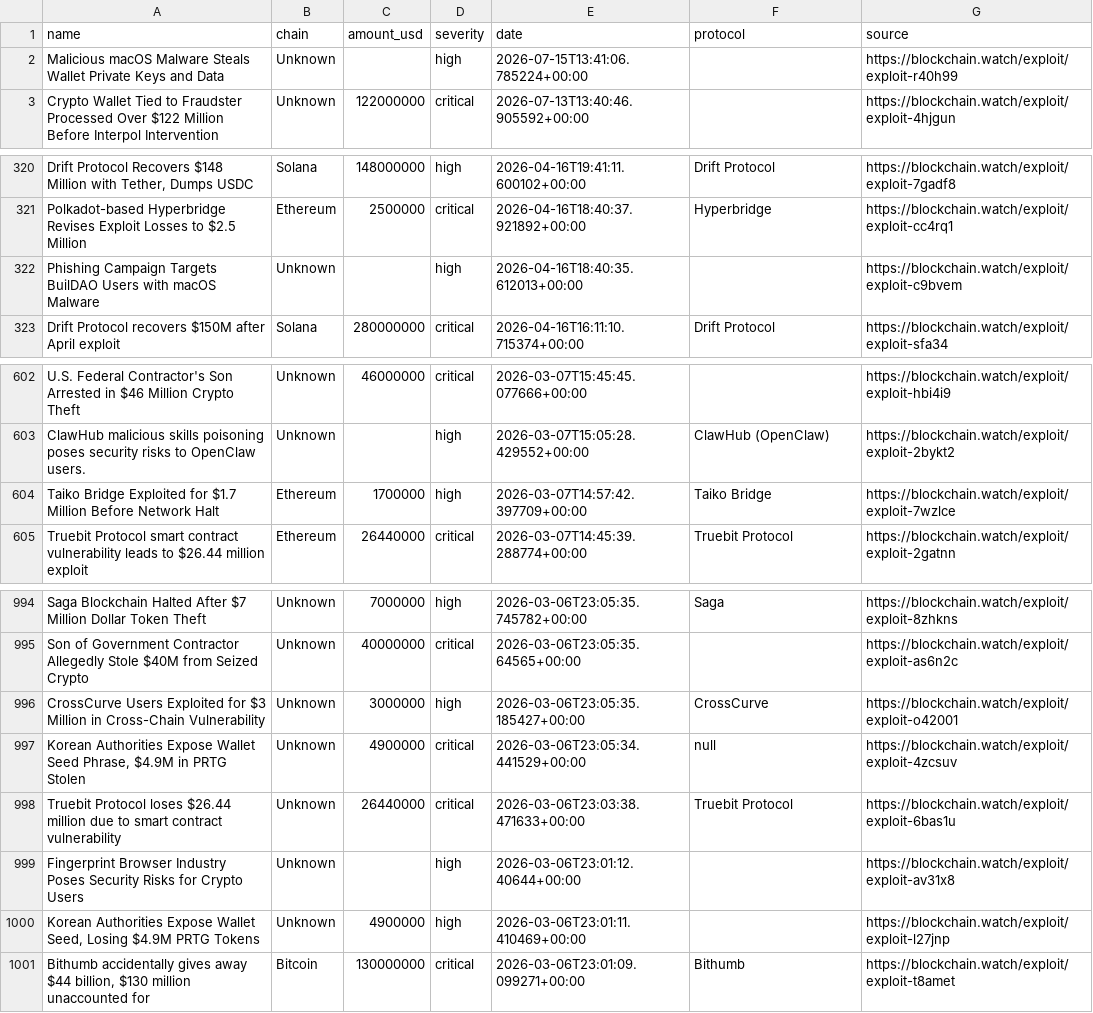
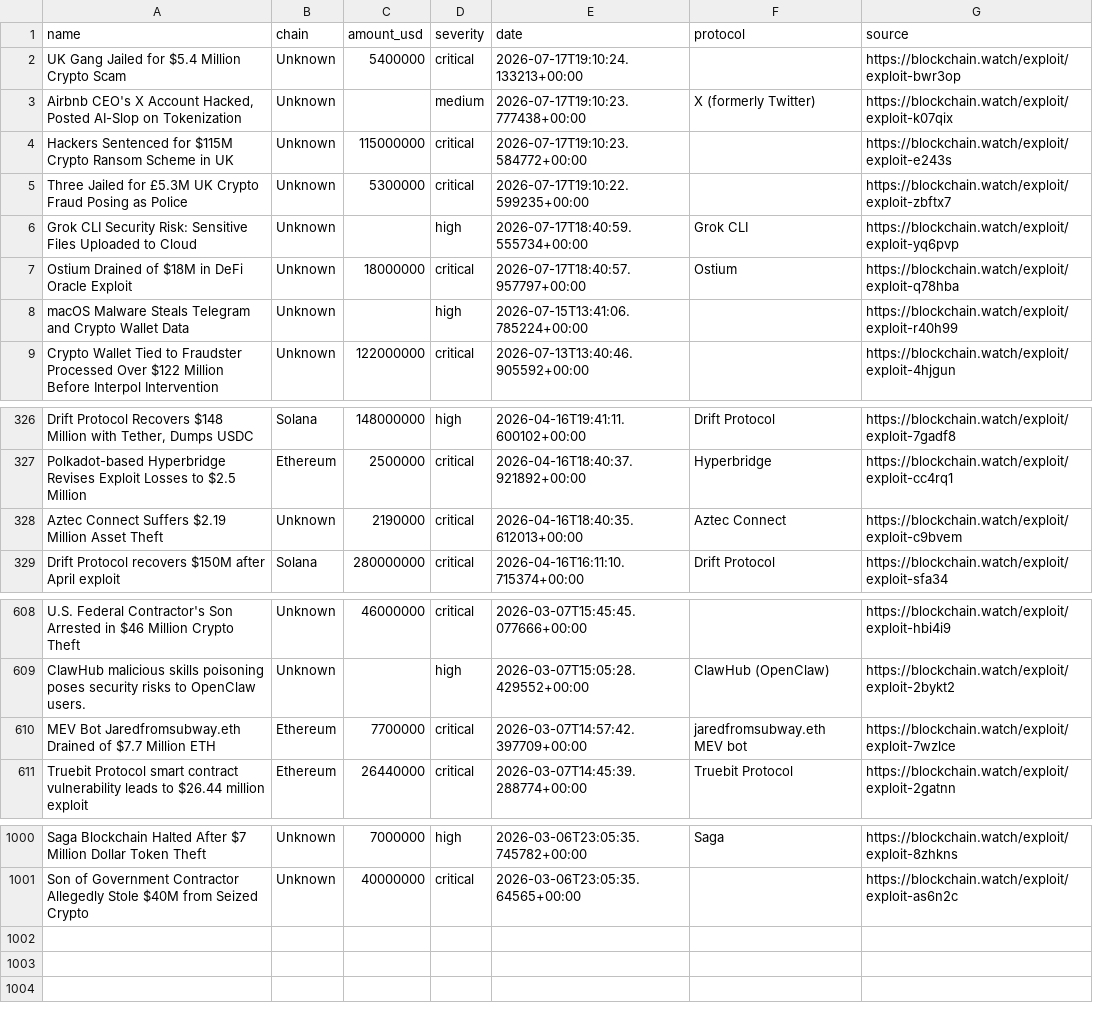
Before and after one commit to Blockchainwatch/blockchain-intelligence-datasets, a CSV file: crypto-hacks.csv, drawn as a sheet; only a part is shown, gaps mark what is left out; removed rows and columns are numbered as before the commit, all else as after; the diff covers the shown part only; the diff names each change by its address in the sheet, - before the commit and + after, or states it on an @@ line.

Commit message:
Update datasets - auto export 2026-07-18T00:00:01.952Z

```diff
--- a/crypto-hacks.csv
+++ b/crypto-hacks.csv
+row 2: UK Gang Jailed for $5.4 Million Crypto Scam | Unknown | 5400000 | critical | 2026-07-17T19:10:24.133213+00:00 |  | https://blockchain.watch/exploit/exploit-bwr3op
+row 3: Airbnb CEO's X Account Hacked, Posted AI-Slop on Tokenization | Unknown |  | medium | 2026-07-17T19:10:23.777438+00:00 | X (formerly Twitter) | https://blockchain.watch/exploit/exploit-k07qix
+row 4: Hackers Sentenced for $115M Crypto Ransom Scheme in UK | Unknown | 115000000 | critical | 2026-07-17T19:10:23.584772+00:00 |  | https://blockchain.watch/exploit/exploit-e243s
+row 5: Three Jailed for £5.3M UK Crypto Fraud Posing as Police | Unknown | 5300000 | critical | 2026-07-17T19:10:22.599235+00:00 |  | https://blockchain.watch/exploit/exploit-zbftx7
+row 6: Grok CLI Security Risk: Sensitive Files Uploaded to Cloud | Unknown |  | high | 2026-07-17T18:40:59.555734+00:00 | Grok CLI | https://blockchain.watch/exploit/exploit-yq6pvp
+row 7: Ostium Drained of $18M in DeFi Oracle Exploit | Unknown | 18000000 | critical | 2026-07-17T18:40:57.957797+00:00 | Ostium | https://blockchain.watch/exploit/exploit-q78hba
-A8 (name): Malicious macOS Malware Steals Wallet Private Keys and Data
+A8 (name): macOS Malware Steals Telegram and Crypto Wallet Data
-row 322: Phishing Campaign Targets BuilDAO Users with macOS Malware | Unknown |  | high | 2026-04-16T18:40:35.612013+00:00 |  | https://blockchain.watch/exploit/exploit-c9bvem
+row 328: Aztec Connect Suffers $2.19 Million Asset Theft | Unknown | 2190000 | critical | 2026-04-16T18:40:35.612013+00:00 | Aztec Connect | https://blockchain.watch/exploit/exploit-c9bvem
-row 604: Taiko Bridge Exploited for $1.7 Million Before Network Halt | Ethereum | 1700000 | high | 2026-03-07T14:57:42.397709+00:00 | Taiko Bridge | https://blockchain.watch/exploit/exploit-7wzlce
+row 610: MEV Bot Jaredfromsubway.eth Drained of $7.7 Million ETH | Ethereum | 7700000 | critical | 2026-03-07T14:57:42.397709+00:00 | jaredfromsubway.eth MEV bot | https://blockchain.watch/exploit/exploit-7wzlce
-row 996: CrossCurve Users Exploited for $3 Million in Cross-Chain Vulnerability | Unknown | 3000000 | high | 2026-03-06T23:05:35.185427+00:00 | CrossCurve | https://blockchain.watch/exploit/exploit-o42001
-row 997: Korean Authorities Expose Wallet Seed Phrase, $4.9M in PRTG Stolen | Unknown | 4900000 | critical | 2026-03-06T23:05:34.441529+00:00 | null | https://blockchain.watch/exploit/exploit-4zcsuv
-row 998: Truebit Protocol loses $26.44 million due to smart contract vulnerability | Unknown | 26440000 | critical | 2026-03-06T23:03:38.471633+00:00 | Truebit Protocol | https://blockchain.watch/exploit/exploit-6bas1u
-row 999: Fingerprint Browser Industry Poses Security Risks for Crypto Users | Unknown |  | high | 2026-03-06T23:01:12.40644+00:00 |  | https://blockchain.watch/exploit/exploit-av31x8
-row 1000: Korean Authorities Expose Wallet Seed, Losing $4.9M PRTG Tokens | Unknown | 4900000 | high | 2026-03-06T23:01:11.410469+00:00 |  | https://blockchain.watch/exploit/exploit-l27jnp
-row 1001: Bithumb accidentally gives away $44 billion, $130 million unaccounted for | Bitcoin | 130000000 | critical | 2026-03-06T23:01:09.099271+00:00 | Bithumb | https://blockchain.watch/exploit/exploit-t8amet
```
Also changed, not shown: 7 edited cells elsewhere in this file.
